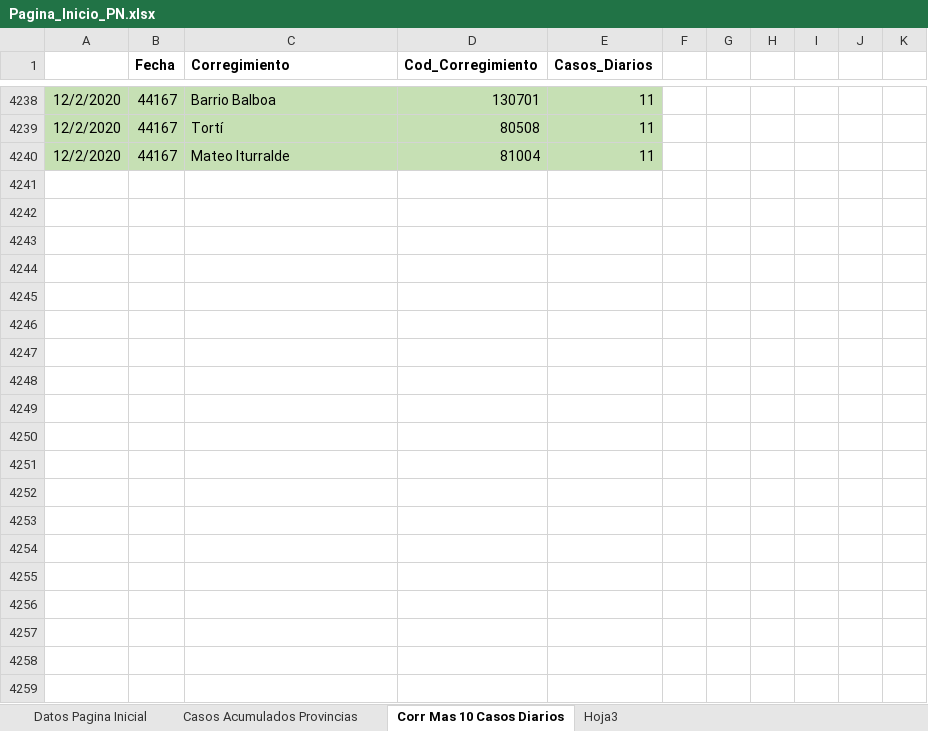
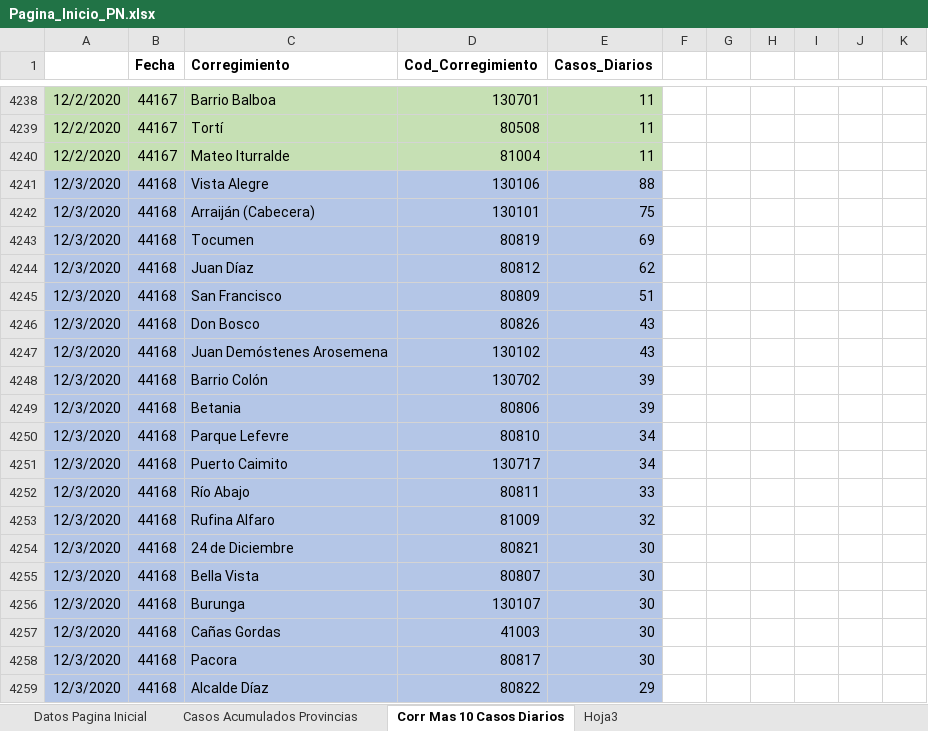
Before and after one commit to Sud-Austral/Datos_Panama, an Excel workbook: datacovidpa/Pagina_Inicio_PN.xlsx, sheet Corr Mas 10 Casos Diarios, drawn as a sheet; only a part is shown, gaps mark what is left out; values as stored, in another font and other column widths than the file's, no borders; table styles not drawn; the diff covers the shown part only; the diff names each change by its address in the sheet, - before the commit and + after, or states it on an @@ line.

```diff
--- a/datacovidpa/Pagina_Inicio_PN.xlsx (sheet Corr Mas 10 Casos Diarios)
+++ b/datacovidpa/Pagina_Inicio_PN.xlsx (sheet Corr Mas 10 Casos Diarios)
+row 4241: 12/3/2020 | 44168 | Vista Alegre | 130106 | 88
+row 4242: 12/3/2020 | 44168 | Arraiján (Cabecera) | 130101 | 75
+row 4243: 12/3/2020 | 44168 | Tocumen | 80819 | 69
+row 4244: 12/3/2020 | 44168 | Juan Díaz | 80812 | 62
+row 4245: 12/3/2020 | 44168 | San Francisco | 80809 | 51
+row 4246: 12/3/2020 | 44168 | Don Bosco | 80826 | 43
+row 4247: 12/3/2020 | 44168 | Juan Demóstenes Arosemena | 130102 | 43
+row 4248: 12/3/2020 | 44168 | Barrio Colón | 130702 | 39
+row 4249: 12/3/2020 | 44168 | Betania | 80806 | 39
+row 4250: 12/3/2020 | 44168 | Parque Lefevre | 80810 | 34
+row 4251: 12/3/2020 | 44168 | Puerto Caimito | 130717 | 34
+row 4252: 12/3/2020 | 44168 | Río Abajo | 80811 | 33
+row 4253: 12/3/2020 | 44168 | Rufina Alfaro | 81009 | 32
+row 4254: 12/3/2020 | 44168 | 24 de Diciembre | 80821 | 30
+row 4255: 12/3/2020 | 44168 | Bella Vista | 80807 | 30
+row 4256: 12/3/2020 | 44168 | Burunga | 130107 | 30
+row 4257: 12/3/2020 | 44168 | Cañas Gordas | 41003 | 30
+row 4258: 12/3/2020 | 44168 | Pacora | 80817 | 30
+row 4259: 12/3/2020 | 44168 | Alcalde Díaz | 80822 | 29
```
Also changed, not shown: 16 added rows elsewhere in this sheet, sheet Datos Pagina Inicial, sheet Casos Acumulados Provincias, 2 other files.
